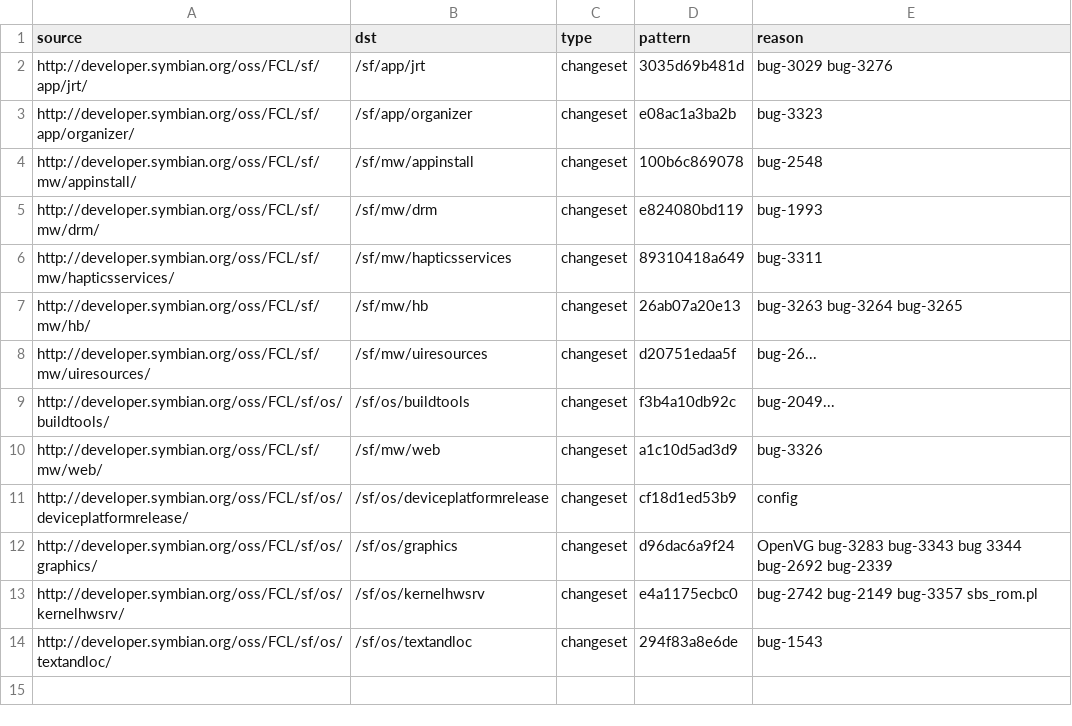
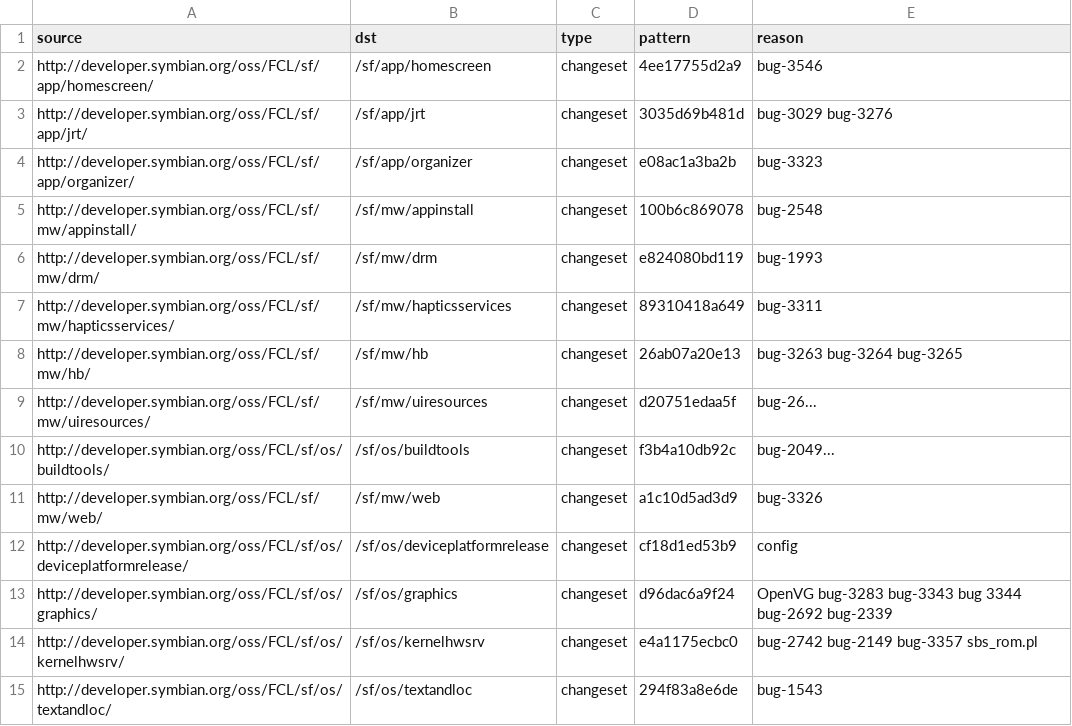
Before and after one commit to SymbianSource/oss.FCL.sftools.fbf.buildmanifest, a CSV file: S4_PDK_FIX.csv, drawn as a sheet; the diff names each change by its address in the sheet, - before the commit and + after, or states it on an @@ line.

Commit message:
Add S4_PDK_FIX to app/homescreen

```diff
--- a/S4_PDK_FIX.csv
+++ b/S4_PDK_FIX.csv
+row 2: http://developer.symbian.org/oss/FCL/sf/app/homescreen/ | /sf/app/homescreen | changeset | 4ee17755d2a9 | bug-3546
```
